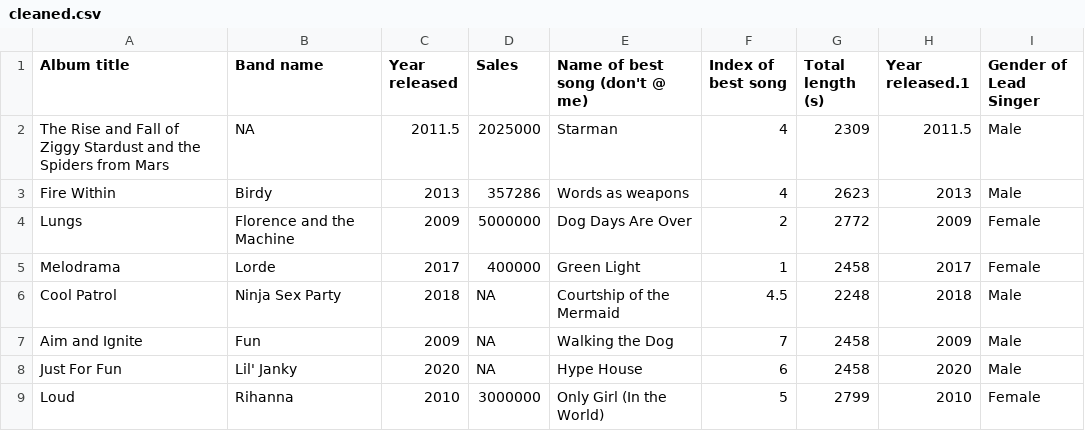
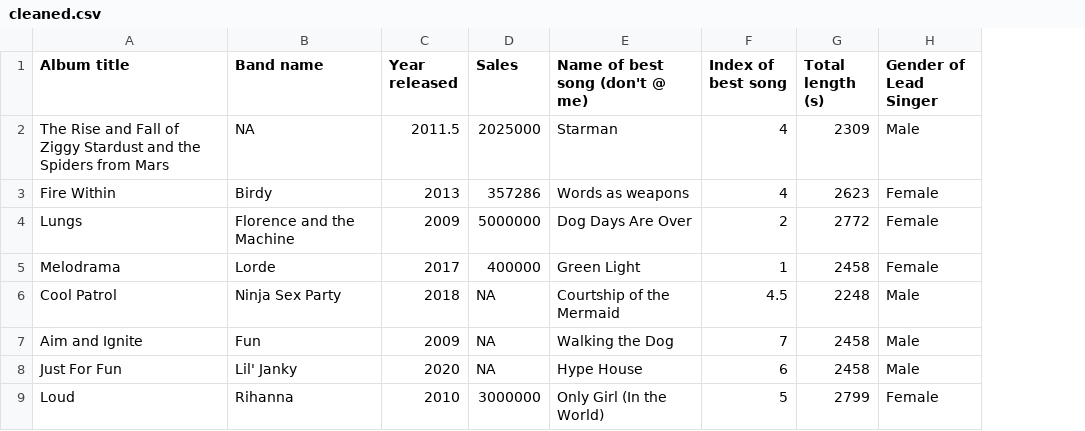
Before and after one commit to Shubhanshi-Gaudani/338-dirtydata, a CSV file: src/ui/Flask/temp_files/cleaned.csv, drawn as a sheet; removed rows and columns are numbered as before the commit, all else as after; the diff names each change by its address in the sheet, - before the commit and + after, or states it on an @@ line.

```diff
--- a/src/ui/Flask/temp_files/cleaned.csv
+++ b/src/ui/Flask/temp_files/cleaned.csv
-column H (Year released.1), rows 2-9: 2011.5 | 2013 | 2009 | 2017 | 2018 | 2009 | 2020 | 2010
-H3 (Gender of Lead Singer): Male
+H3 (Gender of Lead Singer): Female
```
Also changed, not shown: 1 other file.
